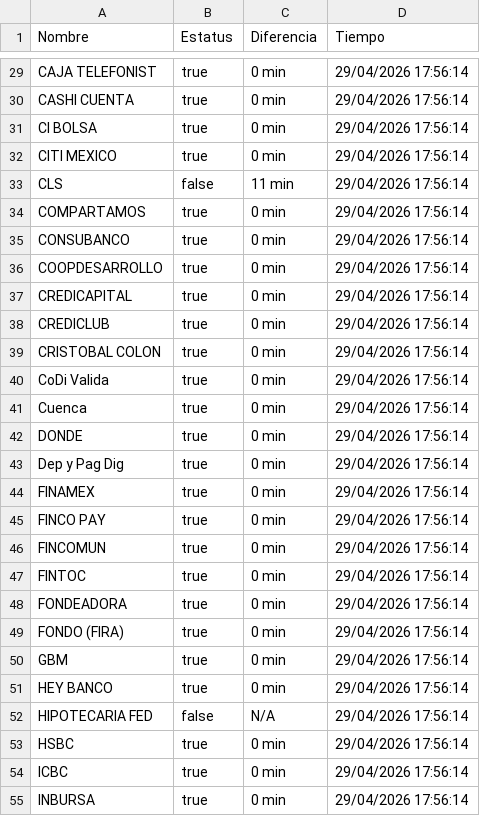
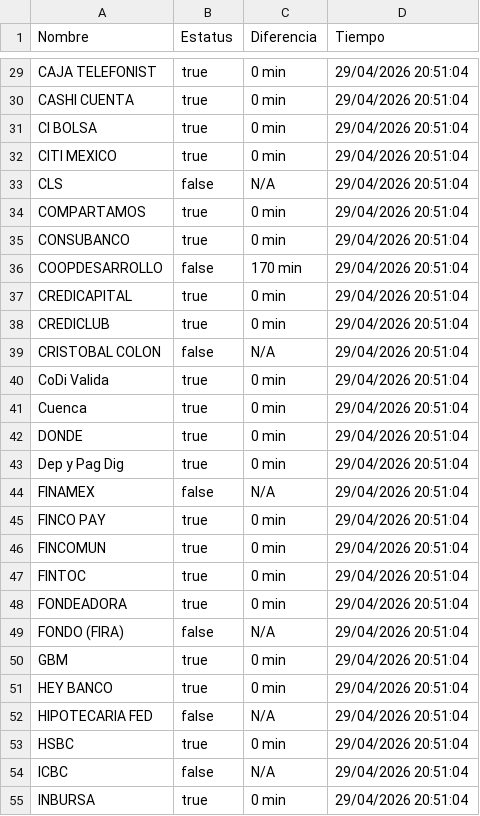
Before and after one commit to MoshiMoshi98/monspei-scrapper, a CSV file: salidas/all.csv, drawn as a sheet; only a part is shown, gaps mark what is left out; the diff covers the shown part only.

```diff
--- a/salidas/all.csv
+++ b/salidas/all.csv
@@ -29,27 +29,27 @@ Nombre,Estatus,Diferencia,Tiempo
-"CAJA TELEFONIST",true,0 min,29/04/2026 17:56:14
-"CASHI CUENTA",true,0 min,29/04/2026 17:56:14
-"CI BOLSA",true,0 min,29/04/2026 17:56:14
-"CITI MEXICO",true,0 min,29/04/2026 17:56:14
-"CLS",false,11 min,29/04/2026 17:56:14
-"COMPARTAMOS",true,0 min,29/04/2026 17:56:14
-"CONSUBANCO",true,0 min,29/04/2026 17:56:14
-"COOPDESARROLLO",true,0 min,29/04/2026 17:56:14
-"CREDICAPITAL",true,0 min,29/04/2026 17:56:14
-"CREDICLUB",true,0 min,29/04/2026 17:56:14
-"CRISTOBAL COLON",true,0 min,29/04/2026 17:56:14
-"CoDi Valida",true,0 min,29/04/2026 17:56:14
-"Cuenca",true,0 min,29/04/2026 17:56:14
-"DONDE",true,0 min,29/04/2026 17:56:14
-"Dep y Pag Dig",true,0 min,29/04/2026 17:56:14
-"FINAMEX",true,0 min,29/04/2026 17:56:14
-"FINCO PAY",true,0 min,29/04/2026 17:56:14
-"FINCOMUN",true,0 min,29/04/2026 17:56:14
-"FINTOC",true,0 min,29/04/2026 17:56:14
-"FONDEADORA",true,0 min,29/04/2026 17:56:14
-"FONDO (FIRA)",true,0 min,29/04/2026 17:56:14
-"GBM",true,0 min,29/04/2026 17:56:14
-"HEY BANCO",true,0 min,29/04/2026 17:56:14
-"HIPOTECARIA FED",false,N/A,29/04/2026 17:56:14
-"HSBC",true,0 min,29/04/2026 17:56:14
-"ICBC",true,0 min,29/04/2026 17:56:14
-"INBURSA",true,0 min,29/04/2026 17:56:14
+"CAJA TELEFONIST",true,0 min,29/04/2026 20:51:04
+"CASHI CUENTA",true,0 min,29/04/2026 20:51:04
+"CI BOLSA",true,0 min,29/04/2026 20:51:04
+"CITI MEXICO",true,0 min,29/04/2026 20:51:04
+"CLS",false,N/A,29/04/2026 20:51:04
+"COMPARTAMOS",true,0 min,29/04/2026 20:51:04
+"CONSUBANCO",true,0 min,29/04/2026 20:51:04
+"COOPDESARROLLO",false,170 min,29/04/2026 20:51:04
+"CREDICAPITAL",true,0 min,29/04/2026 20:51:04
+"CREDICLUB",true,0 min,29/04/2026 20:51:04
+"CRISTOBAL COLON",false,N/A,29/04/2026 20:51:04
+"CoDi Valida",true,0 min,29/04/2026 20:51:04
+"Cuenca",true,0 min,29/04/2026 20:51:04
+"DONDE",true,0 min,29/04/2026 20:51:04
+"Dep y Pag Dig",true,0 min,29/04/2026 20:51:04
+"FINAMEX",false,N/A,29/04/2026 20:51:04
+"FINCO PAY",true,0 min,29/04/2026 20:51:04
+"FINCOMUN",true,0 min,29/04/2026 20:51:04
+"FINTOC",true,0 min,29/04/2026 20:51:04
+"FONDEADORA",true,0 min,29/04/2026 20:51:04
+"FONDO (FIRA)",false,N/A,29/04/2026 20:51:04
+"GBM",true,0 min,29/04/2026 20:51:04
+"HEY BANCO",true,0 min,29/04/2026 20:51:04
+"HIPOTECARIA FED",false,N/A,29/04/2026 20:51:04
+"HSBC",true,0 min,29/04/2026 20:51:04
+"ICBC",false,N/A,29/04/2026 20:51:04
+"INBURSA",true,0 min,29/04/2026 20:51:04
```
Also changed, not shown: 98 edited cells elsewhere in this file, salidas/historial.csv, 2 other files.
